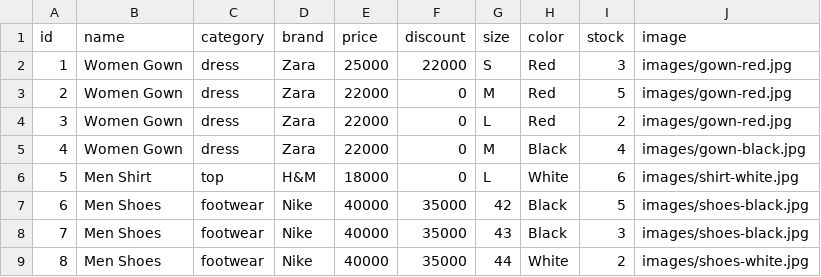
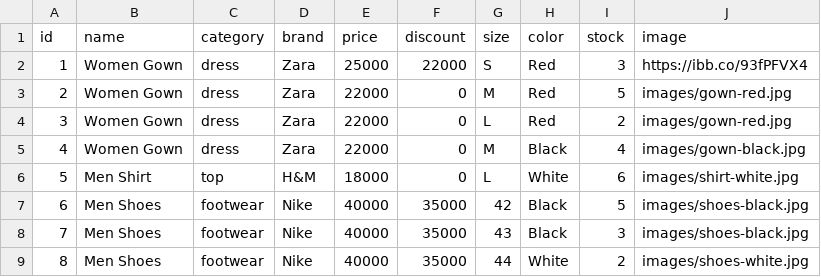
Before and after one commit to dfplus-store/tizco, a CSV file: products.csv, drawn as a sheet.

Commit message:
Update products.csv

```diff
--- a/products.csv
+++ b/products.csv
@@ -1,3 +1,3 @@
 id,name,category,brand,price,discount,size,color,stock,image
-1,Women Gown,dress,Zara,25000,22000,S,Red,3,images/gown-red.jpg
+1,Women Gown,dress,Zara,25000,22000,S,Red,3,https://ibb.co/93fPFVX4
 2,Women Gown,dress,Zara,22000,0,M,Red,5,images/gown-red.jpg
```
